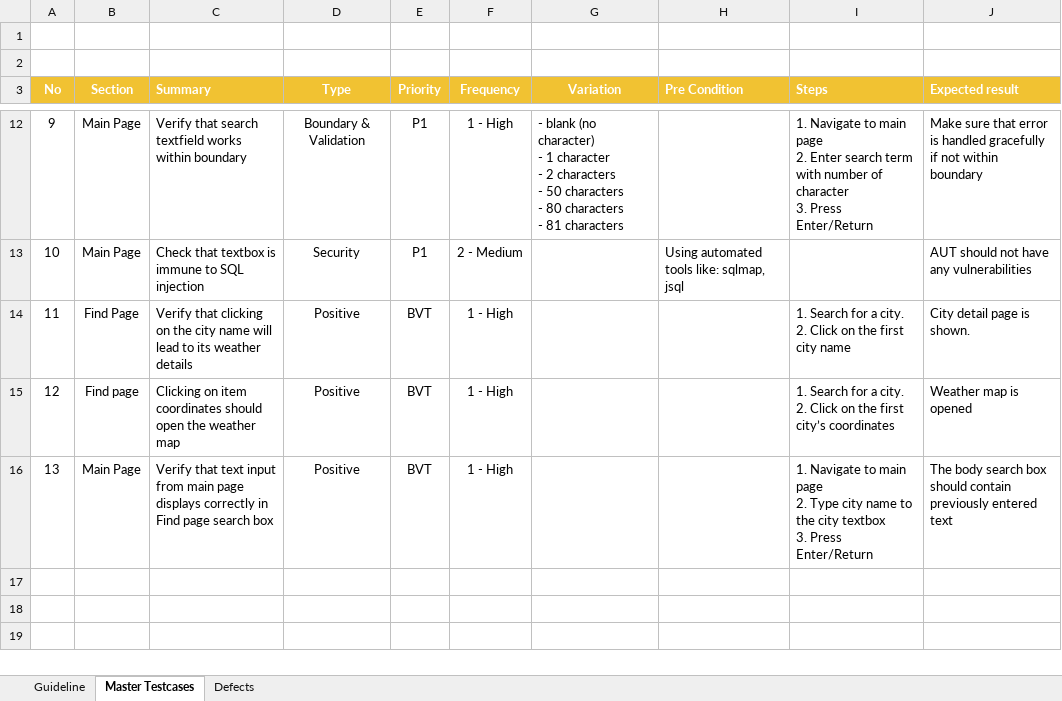
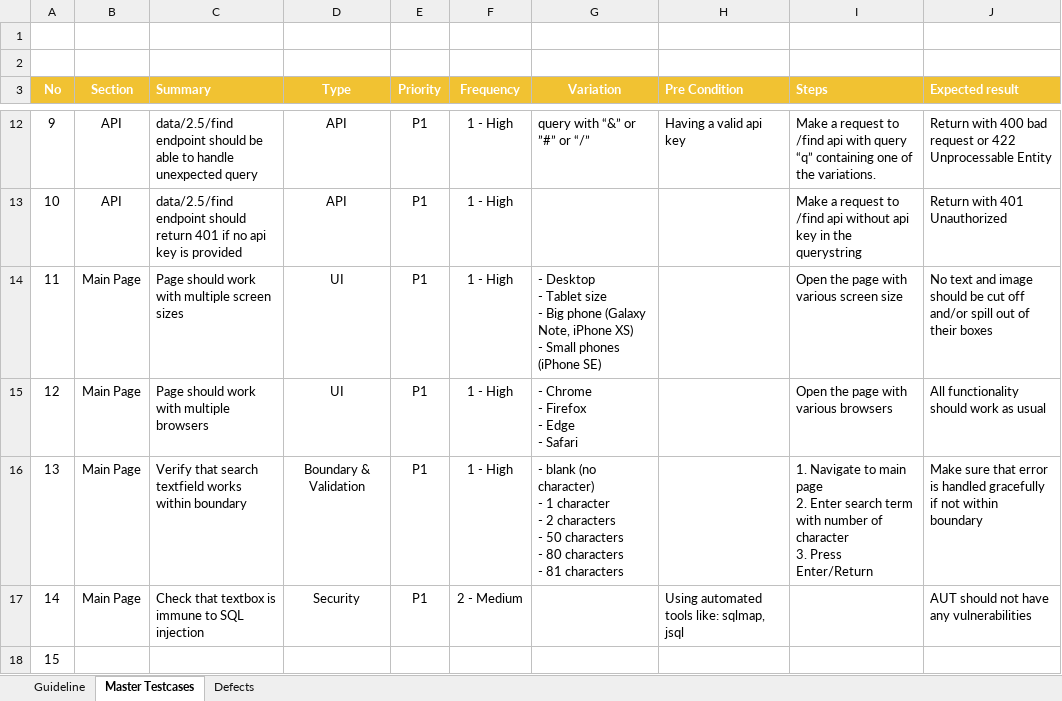
Before and after one commit to huyhua/openweathermap-test, an Excel workbook: manual-testcases.xlsx, sheet Master Testcases, drawn as a sheet; only a part is shown, gaps mark what is left out; values as stored, in another font and other column widths than the file's, no borders; ↵ is a line break in a cell; the diff covers the shown part only; the diff names each change by its address in the sheet, - before the commit and + after, or states it on an @@ line.

```diff
--- a/manual-testcases.xlsx (sheet Master Testcases)
+++ b/manual-testcases.xlsx (sheet Master Testcases)
-B12:B13 (Section): Main Page
+B12:B13 (Section): API
-C12 (Summary): Verify that search textfield works within boundary
+C12 (Summary): data/2.5/find endpoint should be able to handle unexpected query
-D12 (Type): Boundary & Validation
+D12 (Type): API
-G12 (Variation): - blank (no character) ↵ - 1 character ↵ - 2 characters ↵ - 50 characters ↵ - 80 characters ↵ - 81 characters
+G12 (Variation): query with “&” or ”#” or “/”
-H12 (Pre Condition): (empty)
+H12 (Pre Condition): Having a valid api key
-I12 (Steps): 1. Navigate to main page ↵ 2. Enter search term with number of character ↵ 3. Press Enter/Return
+I12 (Steps): Make a request to /find api with query “q” containing one of the variations.
-J12 (Expected result): Make sure that error is handled gracefully if not within boundary
+J12 (Expected result): Return with 400 bad request or 422 Unprocessable Entity
-C13 (Summary): Check that textbox is immune to SQL injection
+C13 (Summary): data/2.5/find endpoint should return 401 if no api key is provided
-D13 (Type): Security
+D13 (Type): API
-F13 (Frequency): 2 - Medium
+F13 (Frequency): 1 - High
-H13 (Pre Condition): Using automated tools like: sqlmap, jsql
+H13 (Pre Condition): (empty)
-I13 (Steps): (empty)
+I13 (Steps): Make a request to /find api without api key in the querystring
-J13 (Expected result): AUT should not have any vulnerabilities
+J13 (Expected result): Return with 401 Unauthorized
-B14 (Section): Find Page
+B14 (Section): Main Page
-C14 (Summary): Verify that clicking on the city name will lead to its weather details
+C14 (Summary): Page should work with multiple screen sizes
-D14:D15 (Type): Positive
+D14:D15 (Type): UI
-E14:E16 (Priority): BVT
+E14:E16 (Priority): P1
-G14 (Variation): (empty)
+G14 (Variation): - Desktop ↵ - Tablet size ↵ - Big phone (Galaxy Note, iPhone XS) ↵ - Small phones (iPhone SE)
-I14 (Steps): 1. Search for a city. ↵ 2. Click on the first city name
+I14 (Steps): Open the page with various screen size
-J14 (Expected result): City detail page is shown.
+J14 (Expected result): No text and image should be cut off and/or spill out of their boxes
-B15 (Section): Find page
+B15 (Section): Main Page
-C15 (Summary): Clicking on item coordinates should open the weather map
+C15 (Summary): Page should work with multiple browsers
-G15 (Variation): (empty)
+G15 (Variation): - Chrome ↵ - Firefox ↵ - Edge ↵ - Safari
-I15 (Steps): 1. Search for a city. ↵ 2. Click on the first city’s coordinates
+I15 (Steps): Open the page with various browsers
-J15 (Expected result): Weather map is opened
+J15 (Expected result): All functionality should work as usual
-C16 (Summary): Verify that text input from main page displays correctly in Find page search box
+C16 (Summary): Verify that search textfield works within boundary
-D16 (Type): Positive
+D16 (Type): Boundary & Validation
-G16 (Variation): (empty)
+G16 (Variation): - blank (no character) ↵ - 1 character ↵ - 2 characters ↵ - 50 characters ↵ - 80 characters ↵ - 81 characters
-I16 (Steps): …page ↵ 2. Type city name to the city textbox ↵ 3. Press…
+I16 (Steps): …page ↵ 2. Enter search term with number of character ↵ 3. Press…
-J16 (Expected result): The body search box should contain previously entered text
+J16 (Expected result): Make sure that error is handled gracefully if not within boundary
+row 17: 14 | Main Page | Check that textbox is immune to SQL injection | Security | P1 | 2 - Medium |  | Using automated tools like: sqlmap, jsql |  | AUT should not have any vulnerabilities
+row 18: 15
```
Also changed, not shown: 9 added rows, 1 removed row and 26 edited cells elsewhere in this sheet, sheet Defects.
